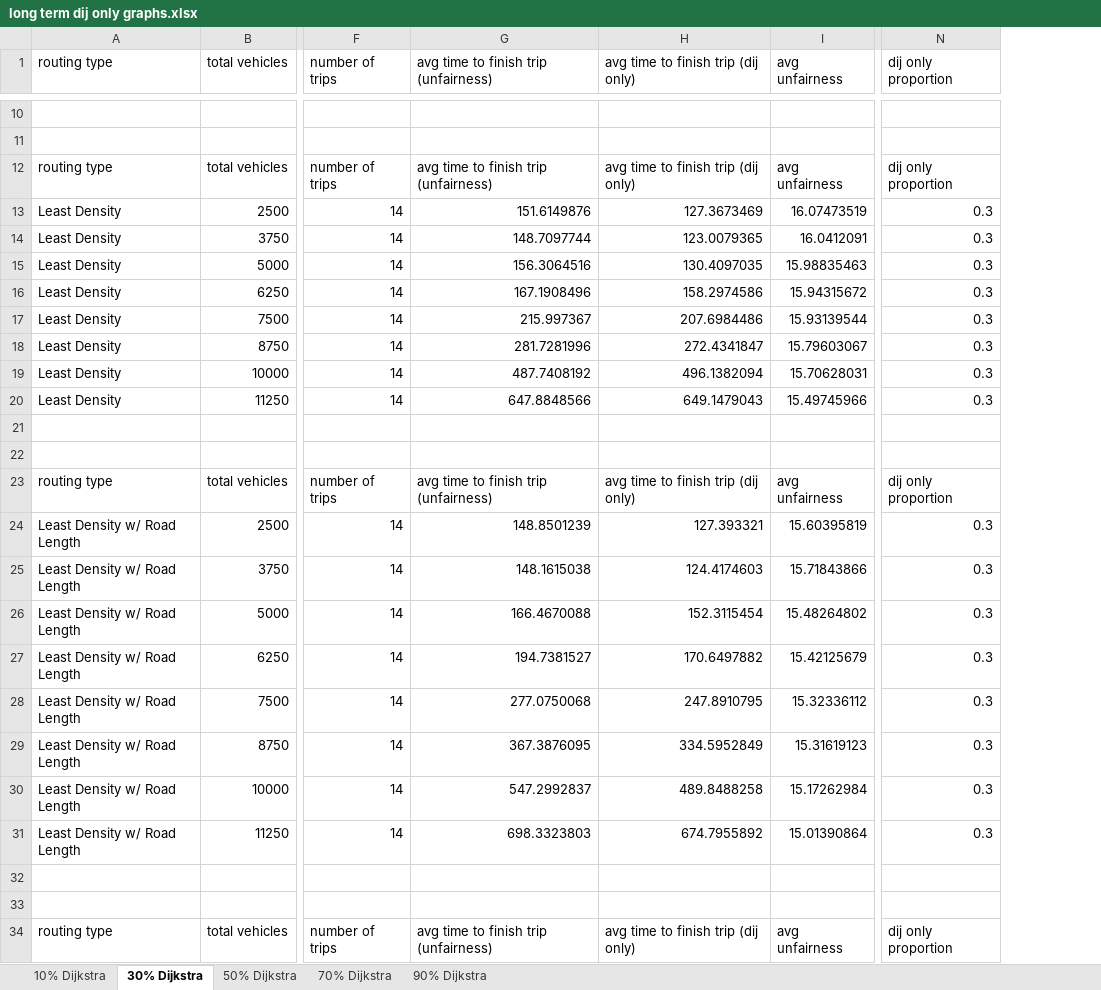
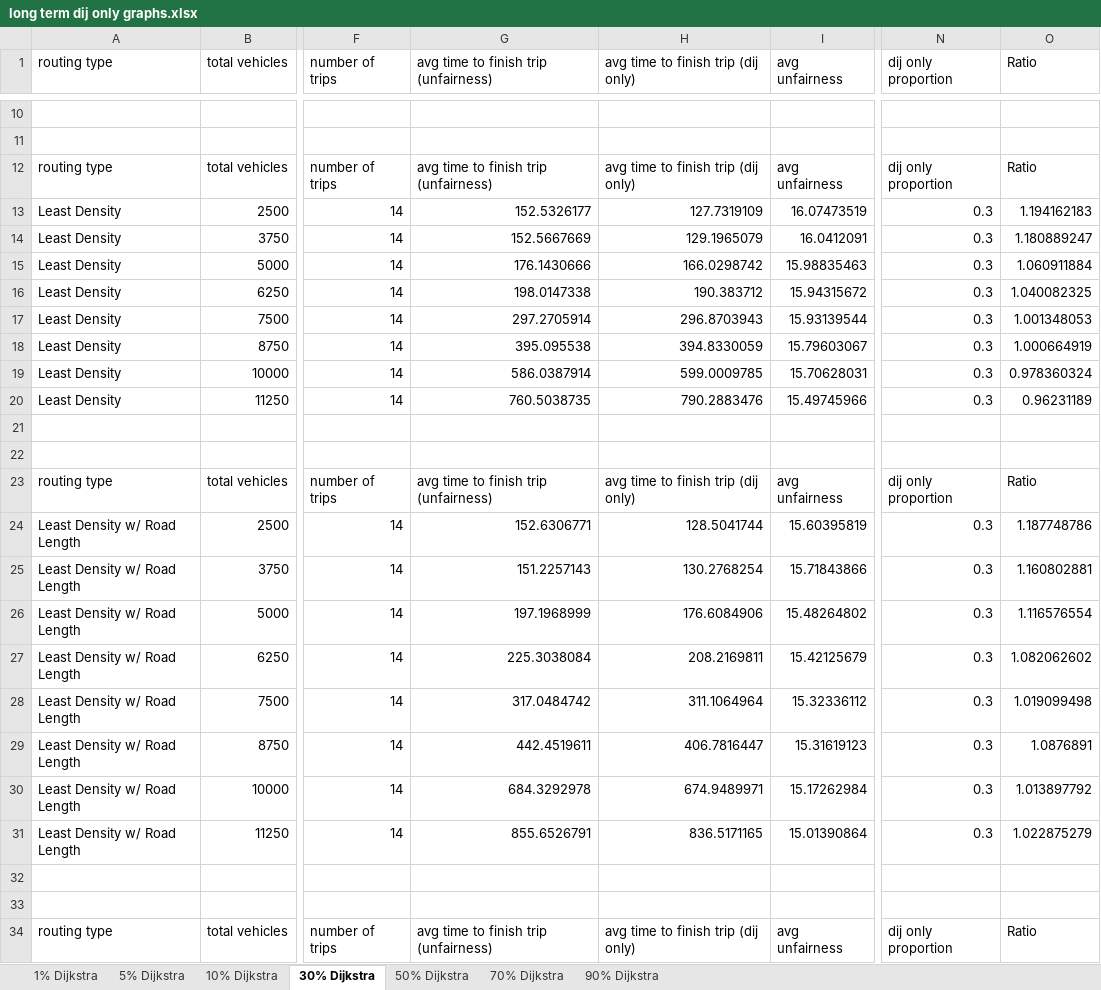
Before and after one commit to RemiDuneau/Fair-Vehicle-Routing, an Excel workbook: long term dij only graphs.xlsx, sheet 30% Dijkstra, drawn as a sheet; only a part is shown, gaps mark what is left out; values as stored, in another font and other column widths than the file's, no borders; charts and pictures not drawn; the diff covers the shown part only; the diff names each change by its address in the sheet, - before the commit and + after, or states it on an @@ line.

```diff
--- a/long term dij only graphs.xlsx (sheet 30% Dijkstra)
+++ b/long term dij only graphs.xlsx (sheet 30% Dijkstra)
+sheet tab: 1% Dijkstra
+sheet tab: 5% Dijkstra
+column O (Ratio), rows 12-34: Ratio | 1.194162183 | 1.180889247 | 1.060911884 | 1.040082325 | 1.001348053 | 1.000664919 | 0.978360324 | 0.96231189 |  |  | Ratio | 1.187748786 | 1.160802881 | 1.116576554 | 1.082062602 | 1.019099498 | 1.0876891 | 1.013897792 | 1.022875279 |  |  | Ratio
-G13: 151.6149876
+G13: 152.5326177
-H13: 127.3673469
+H13: 127.7319109
-G14: 148.7097744
+G14: 152.5667669
-H14: 123.0079365
+H14: 129.1965079
-G15: 156.3064516
+G15: 176.1430666
-H15: 130.4097035
+H15: 166.0298742
-G16: 167.1908496
+G16: 198.0147338
-H16: 158.2974586
+H16: 190.383712
-G17: 215.997367
+G17: 297.2705914
-H17: 207.6984486
+H17: 296.8703943
-G18: 281.7281996
+G18: 395.095538
-H18: 272.4341847
+H18: 394.8330059
-G19: 487.7408192
+G19: 586.0387914
-H19: 496.1382094
+H19: 599.0009785
-G20: 647.8848566
+G20: 760.5038735
-H20: 649.1479043
+H20: 790.2883476
-G24: 148.8501239
+G24: 152.6306771
-H24: 127.393321
+H24: 128.5041744
-G25: 148.1615038
+G25: 151.2257143
-H25: 124.4174603
+H25: 130.2768254
-G26: 166.4670088
+G26: 197.1968999
-H26: 152.3115454
+H26: 176.6084906
-G27: 194.7381527
+G27: 225.3038084
-H27: 170.6497882
+H27: 208.2169811
-G28: 277.0750068
+G28: 317.0484742
-H28: 247.8910795
+H28: 311.1064964
-G29: 367.3876095
+G29: 442.4519611
-H29: 334.5952849
+H29: 406.7816447
-G30: 547.2992837
+G30: 684.3292978
-H30: 489.8488258
+H30: 674.9489971
-G31: 698.3323803
+G31: 855.6526791
-H31: 674.7955892
+H31: 836.5171165
```
Also changed, not shown: 72 edited cells and cell formats elsewhere in this sheet, sheet 10% Dijkstra, sheet 70% Dijkstra, sheet 50% Dijkstra, sheet 90% Dijkstra, charts or pictures, 5 other files.
